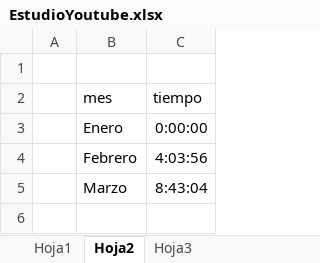
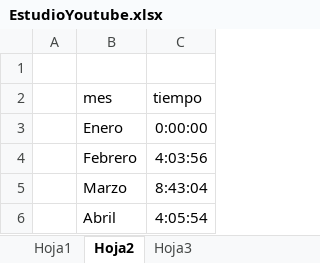
Before and after one commit to sebastia9330/PROGRAMACION_ALLIANCE, an Excel workbook: documentos/EstudioYoutube.xlsx, sheet Hoja2, drawn as a sheet; values as stored, in another font and other column widths than the file's, no borders; charts and pictures and table styles not drawn; the diff names each change by its address in the sheet, - before the commit and + after, or states it on an @@ line.

```diff
--- a/documentos/EstudioYoutube.xlsx (sheet Hoja2)
+++ b/documentos/EstudioYoutube.xlsx (sheet Hoja2)
+row 6:  | Abril | 4:05:54
```
Also changed, not shown: sheet Hoja1, sheet Hoja3, hidden cells, charts or pictures, 18 other files.
